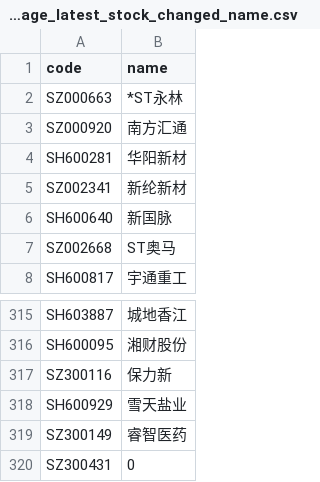
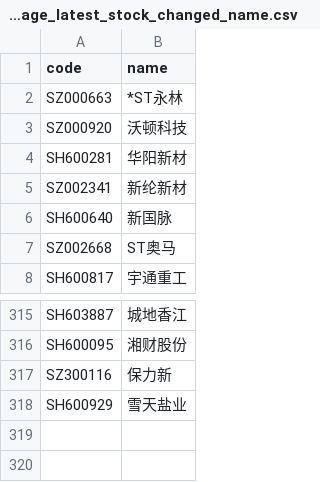
Before and after one commit to li-yong/result, a CSV file: garbage_latest_stock_changed_name.csv, drawn as a sheet; only a part is shown, gaps mark what is left out.

```diff
--- a/garbage_latest_stock_changed_name.csv
+++ b/garbage_latest_stock_changed_name.csv
@@ -2,3 +2,3 @@ code,name
 SZ000663,*ST永林
-SZ000920,南方汇通
+SZ000920,沃顿科技
 SH600281,华阳新材
@@ -318,3 +318 @@ SZ300116,保力新
 SH600929,雪天盐业
-SZ300149,睿智医药
-SZ300431,0
```
Also changed, not shown: garbage_latest_ST_stock.csv, garbage_latest_debit_great_than_assets.csv, 7 other files.
